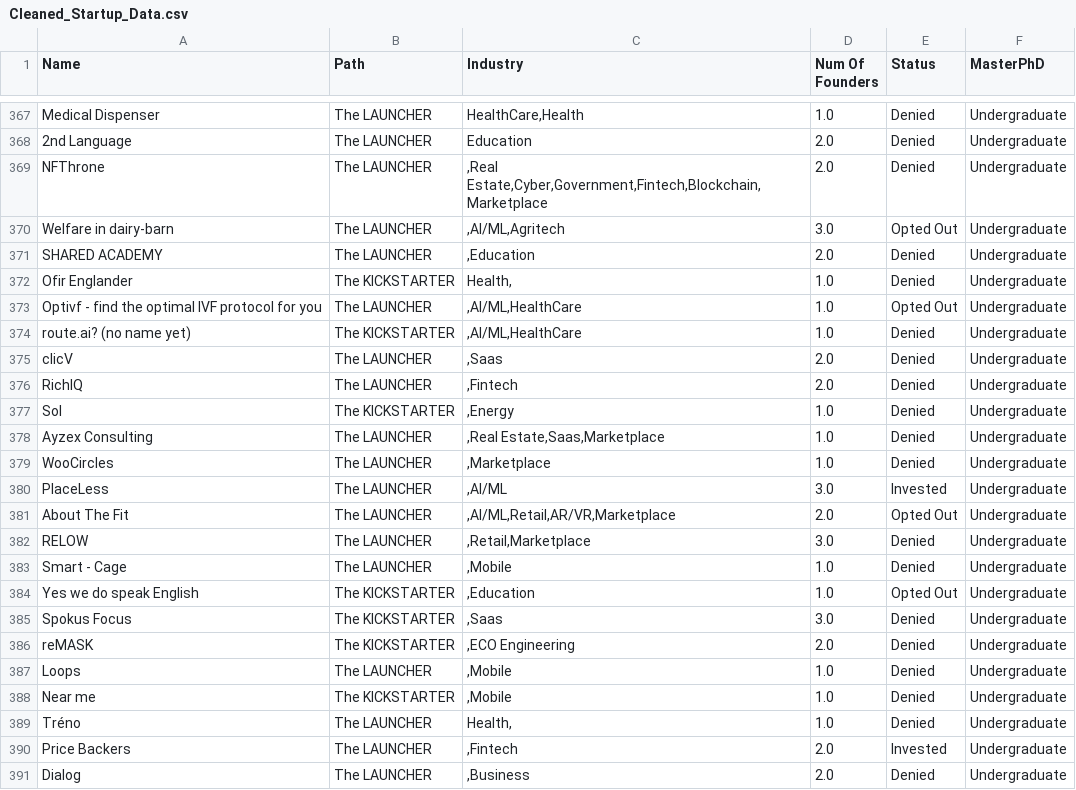
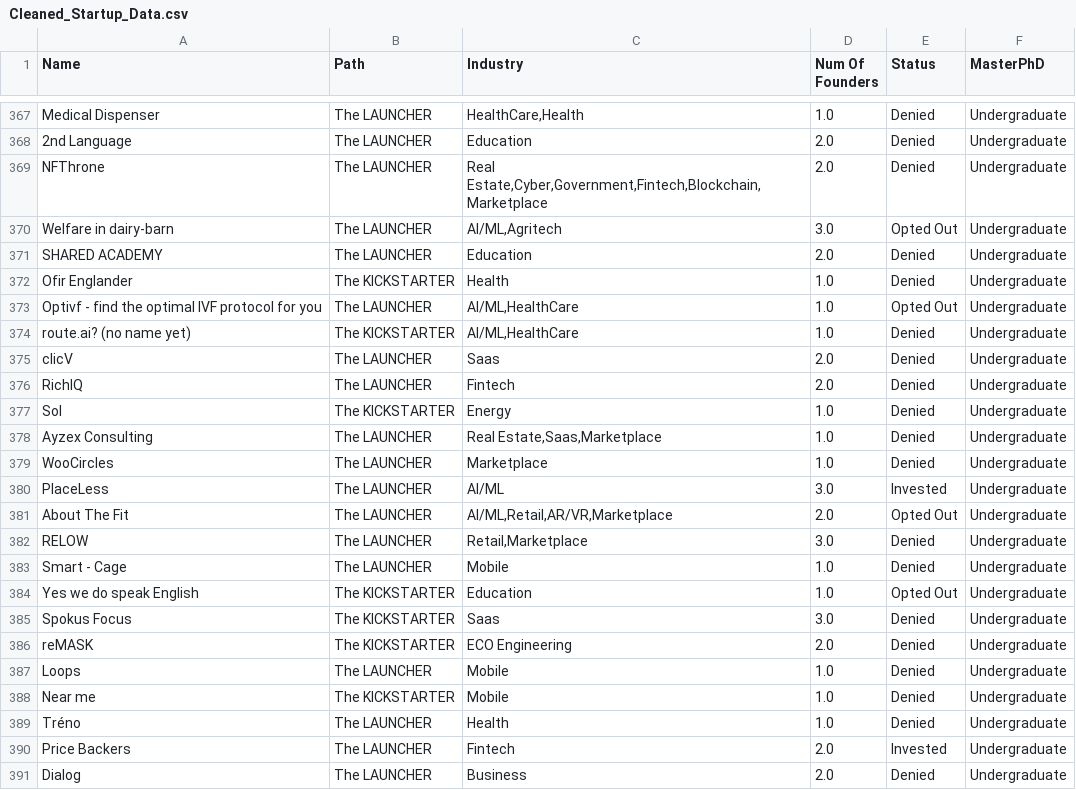
Before and after one commit to nicolen145/Cactus_Capital_Vizualiztion-dashboard, a CSV file: data/Cleaned_Startup_Data.csv, drawn as a sheet; only a part is shown, gaps mark what is left out; the diff covers the shown part only.

```diff
--- a/data/Cleaned_Startup_Data.csv
+++ b/data/Cleaned_Startup_Data.csv
@@ -368,24 +368,24 @@ Medical Dispenser,The LAUNCHER,"HealthCare,Health",1.0,Denied,Undergraduate
 2nd Language,The LAUNCHER,Education,2.0,Denied,Undergraduate
-NFThrone,The LAUNCHER,",Real Estate,Cyber,Government,Fintech,Blockchain,Marketplace",2.0,Denied,Undergraduate
-Welfare in dairy-barn,The LAUNCHER,",AI/ML,Agritech",3.0,Opted Out,Undergraduate
-SHARED ACADEMY,The LAUNCHER,",Education",2.0,Denied,Undergraduate
-Ofir Englander,The KICKSTARTER,"Health,",1.0,Denied,Undergraduate
-Optivf - find the optimal IVF protocol for you,The LAUNCHER,",AI/ML,HealthCare",1.0,Opted Out,Undergraduate
-route.ai? (no name yet),The KICKSTARTER,",AI/ML,HealthCare",1.0,Denied,Undergraduate
-clicV,The LAUNCHER,",Saas",2.0,Denied,Undergraduate
-RichIQ,The LAUNCHER,",Fintech",2.0,Denied,Undergraduate
-Sol,The KICKSTARTER,",Energy",1.0,Denied,Undergraduate
-Ayzex Consulting,The LAUNCHER,",Real Estate,Saas,Marketplace",1.0,Denied,Undergraduate
-WooCircles,The LAUNCHER,",Marketplace",1.0,Denied,Undergraduate
-PlaceLess,The LAUNCHER,",AI/ML",3.0,Invested,Undergraduate
-About The Fit,The LAUNCHER,",AI/ML,Retail,AR/VR,Marketplace",2.0,Opted Out,Undergraduate
-RELOW,The LAUNCHER,",Retail,Marketplace",3.0,Denied,Undergraduate
-Smart - Cage,The LAUNCHER,",Mobile",1.0,Denied,Undergraduate
-Yes we do speak English,The KICKSTARTER,",Education",1.0,Opted Out,Undergraduate
-Spokus Focus,The KICKSTARTER,",Saas",3.0,Denied,Undergraduate
-reMASK,The KICKSTARTER,",ECO Engineering",2.0,Denied,Undergraduate
-Loops,The LAUNCHER,",Mobile",1.0,Denied,Undergraduate
-Near me,The KICKSTARTER,",Mobile",1.0,Denied,Undergraduate
-Tréno,The LAUNCHER,"Health,",1.0,Denied,Undergraduate
-Price Backers,The LAUNCHER,",Fintech",2.0,Invested,Undergraduate
-Dialog,The LAUNCHER,",Business",2.0,Denied,Undergraduate
+NFThrone,The LAUNCHER,"Real Estate,Cyber,Government,Fintech,Blockchain,Marketplace",2.0,Denied,Undergraduate
+Welfare in dairy-barn,The LAUNCHER,"AI/ML,Agritech",3.0,Opted Out,Undergraduate
+SHARED ACADEMY,The LAUNCHER,Education,2.0,Denied,Undergraduate
+Ofir Englander,The KICKSTARTER,Health,1.0,Denied,Undergraduate
+Optivf - find the optimal IVF protocol for you,The LAUNCHER,"AI/ML,HealthCare",1.0,Opted Out,Undergraduate
+route.ai? (no name yet),The KICKSTARTER,"AI/ML,HealthCare",1.0,Denied,Undergraduate
+clicV,The LAUNCHER,Saas,2.0,Denied,Undergraduate
+RichIQ,The LAUNCHER,Fintech,2.0,Denied,Undergraduate
+Sol,The KICKSTARTER,Energy,1.0,Denied,Undergraduate
+Ayzex Consulting,The LAUNCHER,"Real Estate,Saas,Marketplace",1.0,Denied,Undergraduate
+WooCircles,The LAUNCHER,Marketplace,1.0,Denied,Undergraduate
+PlaceLess,The LAUNCHER,AI/ML,3.0,Invested,Undergraduate
+About The Fit,The LAUNCHER,"AI/ML,Retail,AR/VR,Marketplace",2.0,Opted Out,Undergraduate
+RELOW,The LAUNCHER,"Retail,Marketplace",3.0,Denied,Undergraduate
+Smart - Cage,The LAUNCHER,Mobile,1.0,Denied,Undergraduate
+Yes we do speak English,The KICKSTARTER,Education,1.0,Opted Out,Undergraduate
+Spokus Focus,The KICKSTARTER,Saas,3.0,Denied,Undergraduate
+reMASK,The KICKSTARTER,ECO Engineering,2.0,Denied,Undergraduate
+Loops,The LAUNCHER,Mobile,1.0,Denied,Undergraduate
+Near me,The KICKSTARTER,Mobile,1.0,Denied,Undergraduate
+Tréno,The LAUNCHER,Health,1.0,Denied,Undergraduate
+Price Backers,The LAUNCHER,Fintech,2.0,Invested,Undergraduate
+Dialog,The LAUNCHER,Business,2.0,Denied,Undergraduate
```
Also changed, not shown: 20 edited cells elsewhere in this file, 1 other file.
